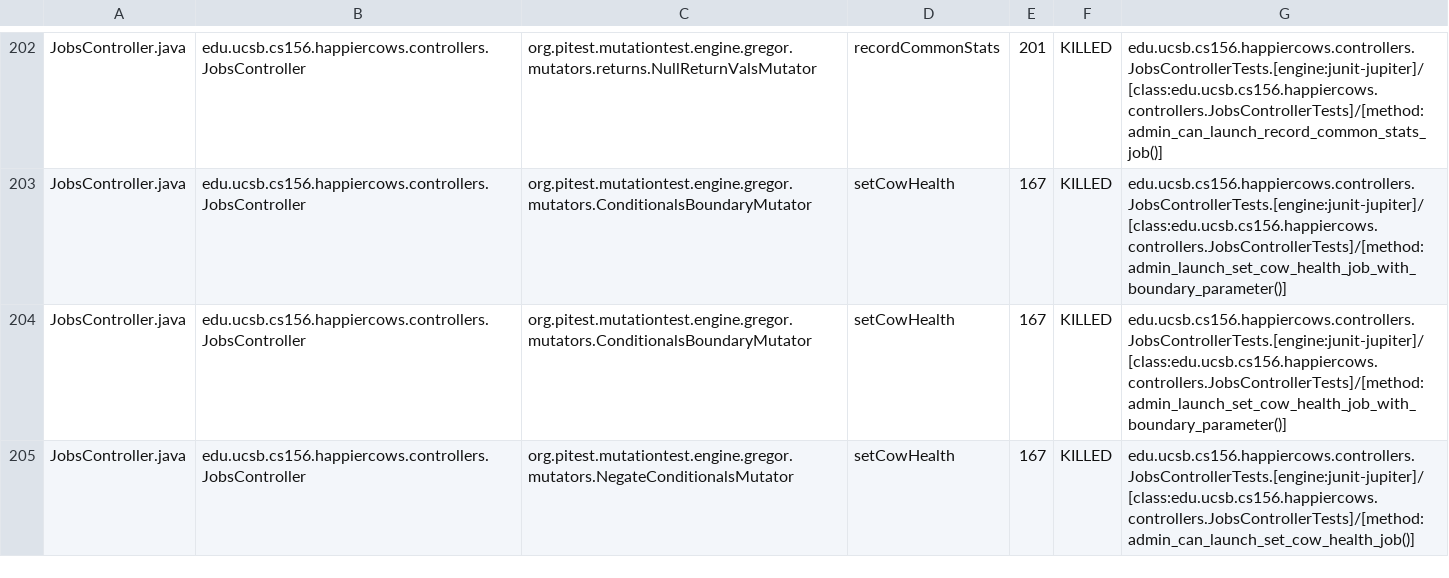
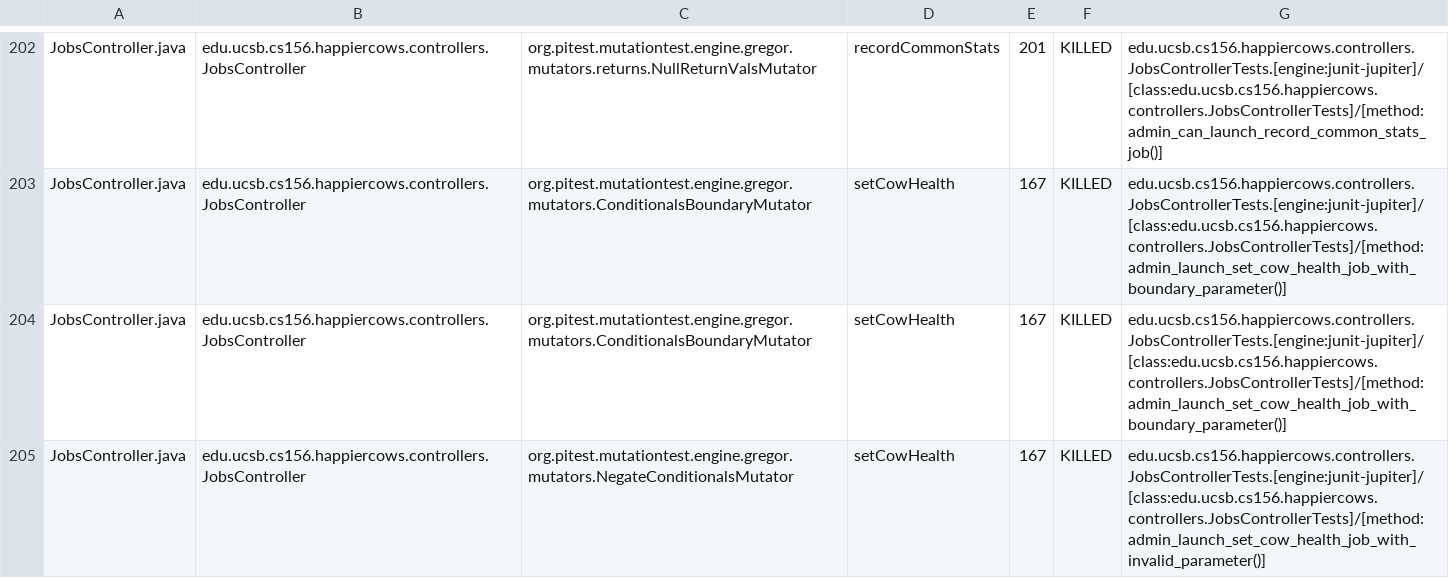
Before and after one commit to ucsb-cs156-s24/proj-happycows-s24-4pm-6, a CSV file: prs/49/pitest/mutations.csv, drawn as a sheet; only a part is shown, gaps mark what is left out; the diff covers the shown part only.

Commit message:
Deploying to gh-pages from @ ucsb-cs156-s24/proj-happycows-s24-4pm-6@da81b4481fd5a82f1b90e3163fdd4ccd6d4f2371 🚀

```diff
--- a/prs/49/pitest/mutations.csv
+++ b/prs/49/pitest/mutations.csv
@@ -204,2 +204,2 @@ JobsController.java,edu.ucsb.cs156.happiercows.controllers.JobsController,org.pi
 JobsController.java,edu.ucsb.cs156.happiercows.controllers.JobsController,org.pitest.mutationtest.engine.gregor.mutators.ConditionalsBoundaryMutator,setCowHealth,167,KILLED,edu.ucsb.cs156.happiercows.controllers.JobsControllerTests.[engine:junit-jupiter]/[class:edu.ucsb.cs156.happiercows.controllers.JobsControllerTests]/[method:admin_launch_set_cow_health_job_with_boundary_parameter()]
-JobsController.java,edu.ucsb.cs156.happiercows.controllers.JobsController,org.pitest.mutationtest.engine.gregor.mutators.NegateConditionalsMutator,setCowHealth,167,KILLED,edu.ucsb.cs156.happiercows.controllers.JobsControllerTests.[engine:junit-jupiter]/[class:edu.ucsb.cs156.happiercows.controllers.JobsControllerTests]/[method:admin_can_launch_set_cow_health_job()]
+JobsController.java,edu.ucsb.cs156.happiercows.controllers.JobsController,org.pitest.mutationtest.engine.gregor.mutators.NegateConditionalsMutator,setCowHealth,167,KILLED,edu.ucsb.cs156.happiercows.controllers.JobsControllerTests.[engine:junit-jupiter]/[class:edu.ucsb.cs156.happiercows.controllers.JobsControllerTests]/[method:admin_launch_set_cow_health_job_with_invalid_parameter()]
```
Also changed, not shown: 48 edited cells elsewhere in this file, 50 other files.
